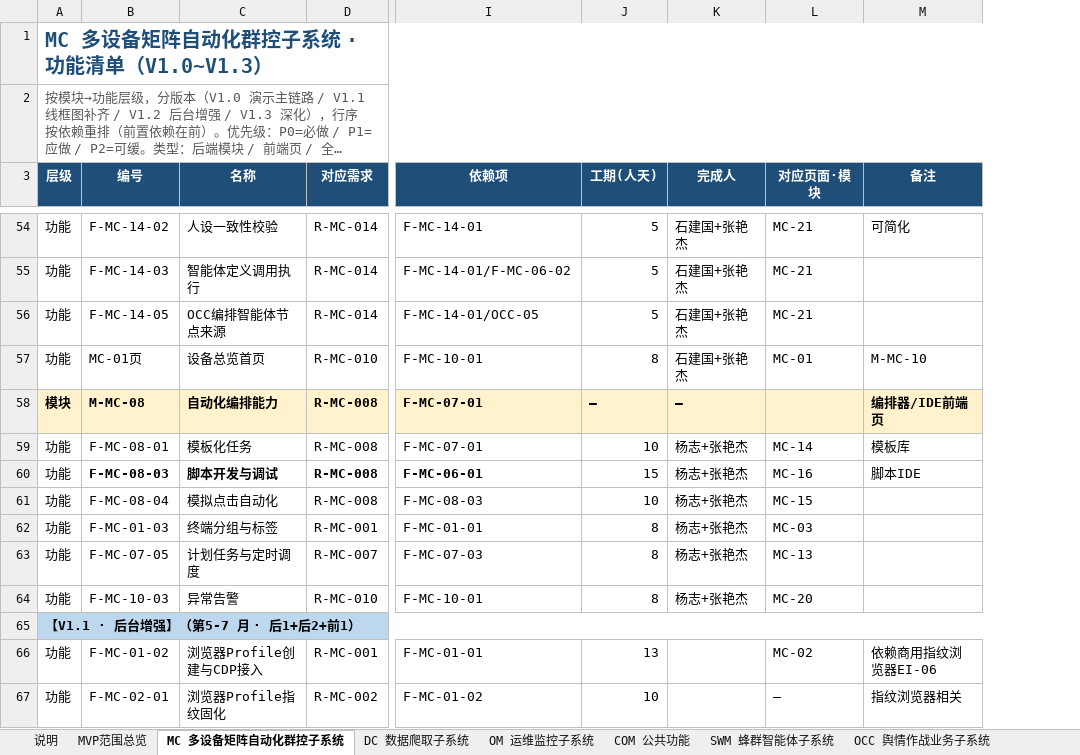
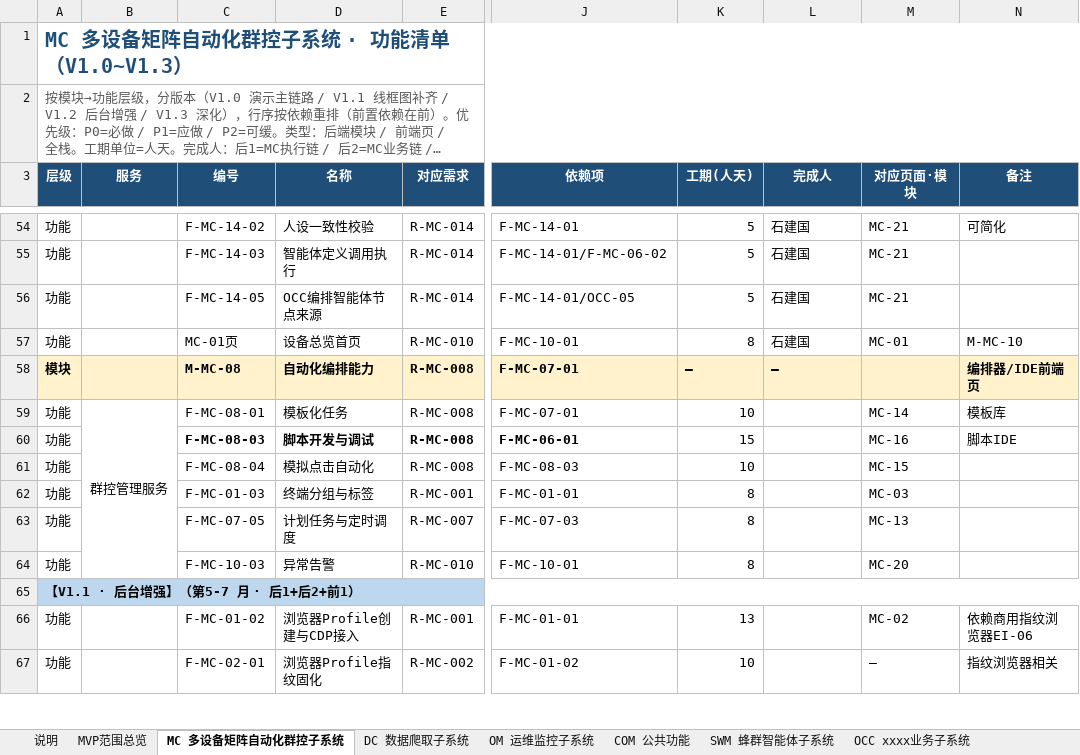
Before and after one commit to Sj-g/obsidian, an Excel workbook: 公司项目/认知作战/文档/MVP功能清单.xlsx, sheet MC 多设备矩阵自动化群控子系统, drawn as a sheet; only a part is shown, gaps mark what is left out; long unchanged cells end in …; values as stored, in another font and other column widths than the file's, no borders; addresses are those after the commit; the diff covers the shown part only; the diff names each change by its address in the sheet, - before the commit and + after, or states it on an @@ line.

```diff
--- a/公司项目/认知作战/文档/MVP功能清单.xlsx (sheet MC 多设备矩阵自动化群控子系统)
+++ b/公司项目/认知作战/文档/MVP功能清单.xlsx (sheet MC 多设备矩阵自动化群控子系统)
-sheet tab: OCC 舆情作战业务子系统
+sheet tab: OCC xxxx业务子系统
+column B (服务), row 59: 群控管理服务
-L54:L57 (完成人): 石建国+张艳杰
+L54:L57 (完成人): 石建国
-L59:L64 (完成人): 杨志+张艳杰
+L59:L64 (完成人): (empty)
```
Also changed, not shown: 48 edited cells, cell formats and merged cells elsewhere in this sheet, sheet OCC xxxx业务子系统.
